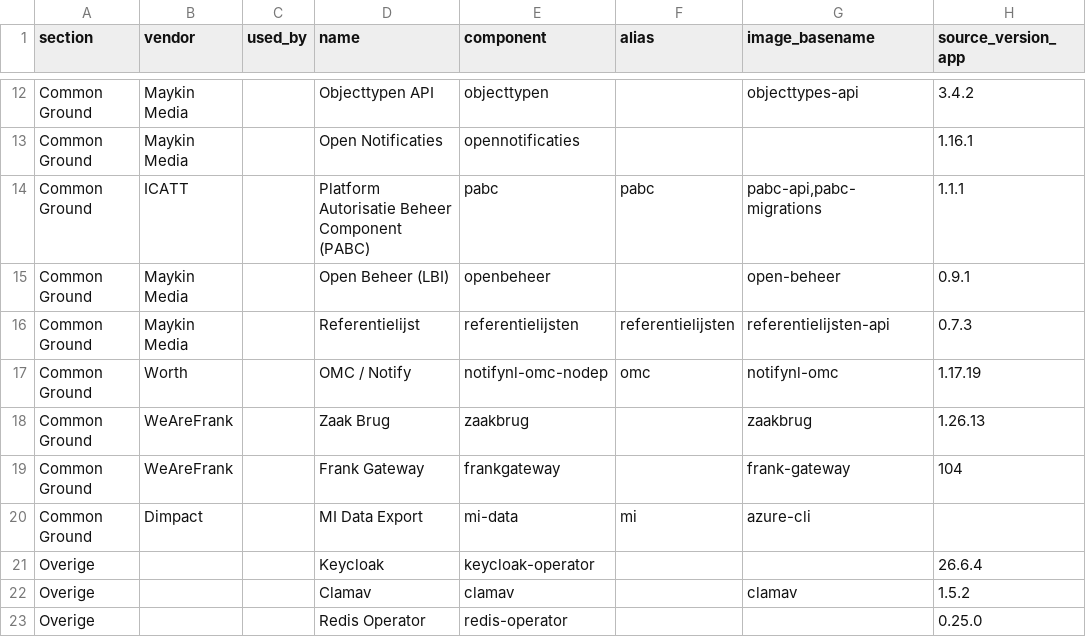
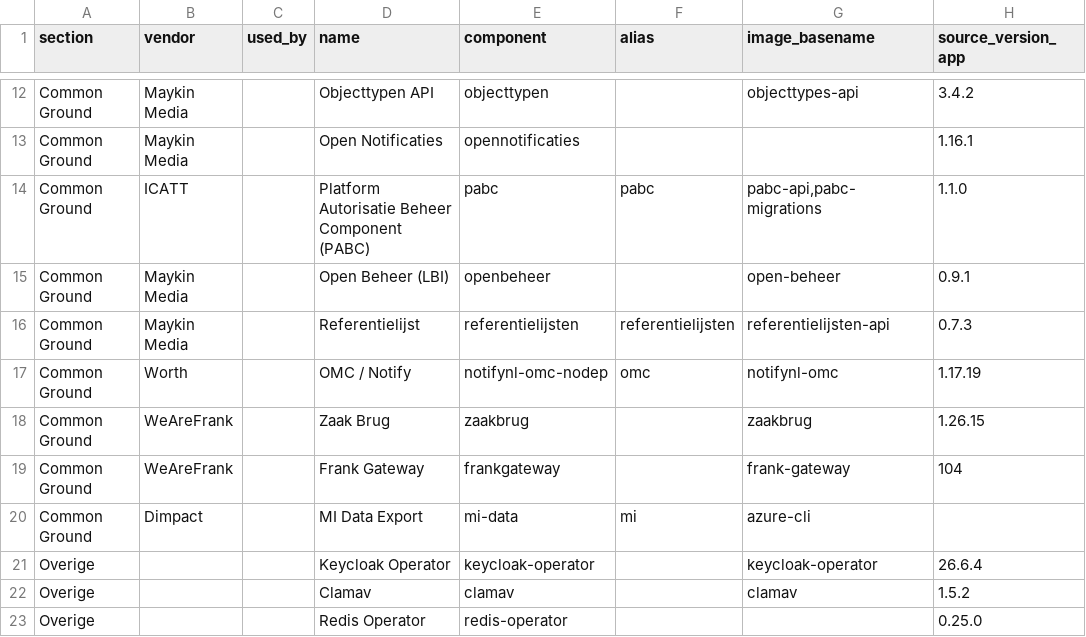
Before and after one commit to Dimpact-Samenwerking/helm-charts, a CSV file: charts/podiumd/etc/release-table.csv, drawn as a sheet; only a part is shown, gaps mark what is left out; the diff covers the shown part only; the diff names each change by its address in the sheet, - before the commit and + after, or states it on an @@ line.

```diff
--- a/charts/podiumd/etc/release-table.csv
+++ b/charts/podiumd/etc/release-table.csv
-H14 (source_version_app): 1.1.1
+H14 (source_version_app): 1.1.0
-H18 (source_version_app): 1.26.13
+H18 (source_version_app): 1.26.15
-D21 (name): Keycloak
+D21 (name): Keycloak Operator
-G21 (image_basename): (empty)
+G21 (image_basename): keycloak-operator
```
Also changed, not shown: 2 added rows, 2 removed rows and 12 edited cells elsewhere in this file, 6 other files.
